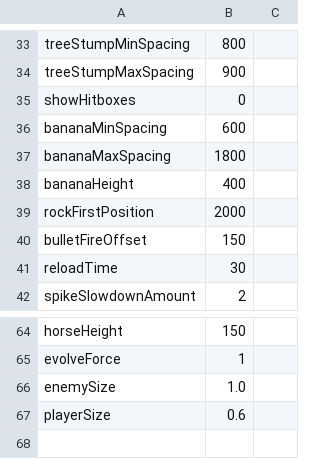
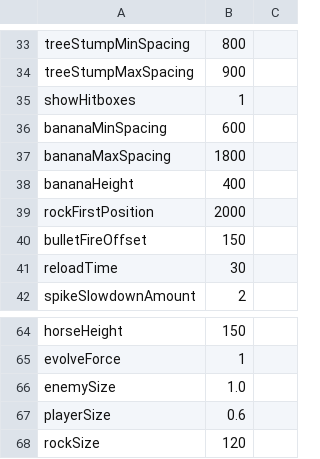
Before and after one commit to prophile/ludum-dare-24, a CSV file: octodarwin-desktop/constants.csv, drawn as a sheet; only a part is shown, gaps mark what is left out.

Commit message:
Add wider rocks

```diff
--- a/octodarwin-desktop/constants.csv
+++ b/octodarwin-desktop/constants.csv
@@ -34,3 +34,3 @@ treeStumpMinSpacing,800
 treeStumpMaxSpacing,900
-showHitboxes,0
+showHitboxes,1
 bananaMinSpacing,600
@@ -67 +67,2 @@ enemySize,1.0
 playerSize,0.6
+rockSize,120
```
Also changed, not shown: 1 other file.
